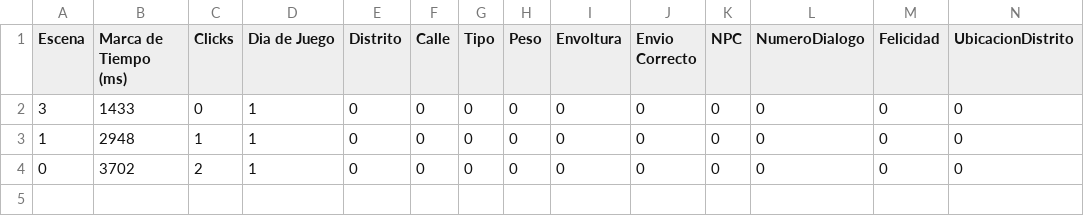
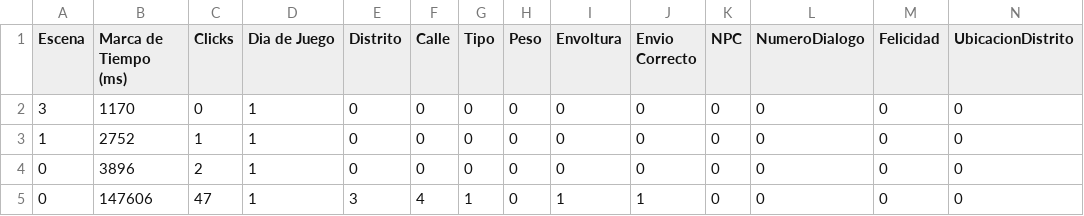
Before and after one commit to LuisEnriqueCabelloBlanco/MailToAtlantis, a CSV file: FuMonoStudios/Game/QAdata/myData.csv, drawn as a sheet.

```diff
--- a/FuMonoStudios/Game/QAdata/myData.csv
+++ b/FuMonoStudios/Game/QAdata/myData.csv
@@ -1,4 +1,5 @@
 Escena,"Marca de Tiempo (ms)",Clicks,"Dia de Juego",Distrito,Calle,Tipo,Peso,Envoltura,"Envio Correcto",NPC,NumeroDialogo,Felicidad,UbicacionDistrito
-3,1433,0,1,0,0,0,0,0,0,0,0,0,0
-1,2948,1,1,0,0,0,0,0,0,0,0,0,0
-0,3702,2,1,0,0,0,0,0,0,0,0,0,0
+3,1170,0,1,0,0,0,0,0,0,0,0,0,0
+1,2752,1,1,0,0,0,0,0,0,0,0,0,0
+0,3896,2,1,0,0,0,0,0,0,0,0,0,0
+0,147606,47,1,3,4,1,0,1,1,0,0,0,0
```
Also changed, not shown: 2 other files.
